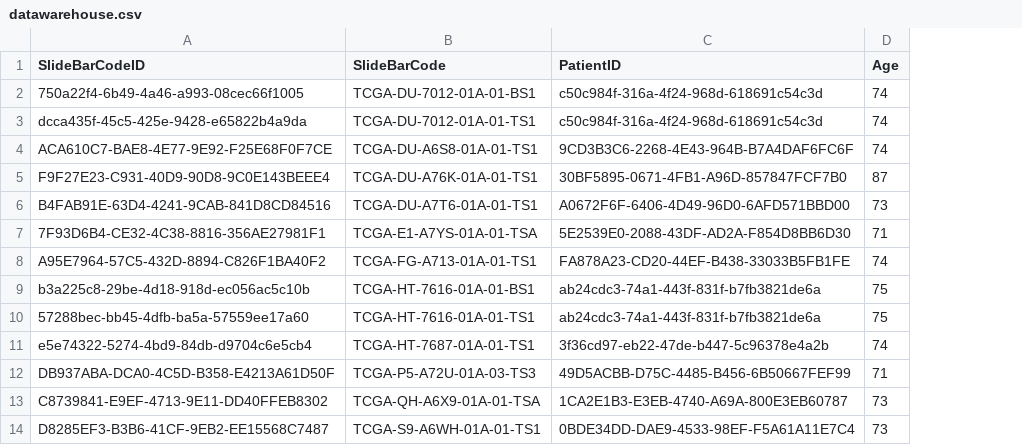
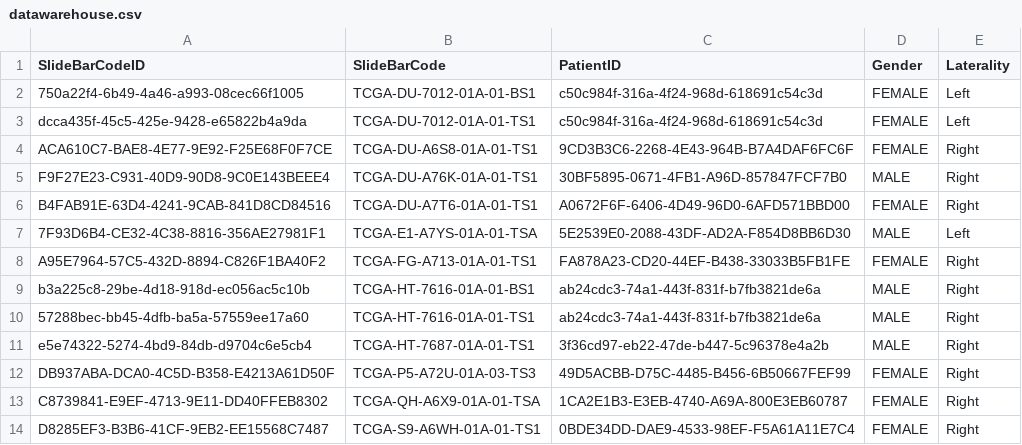
Before and after one commit to sharmalab/datacafe, a CSV file: conf/datawarehouse.csv, drawn as a sheet; removed rows and columns are numbered as before the commit, all else as after; the diff names each change by its address in the sheet, - before the commit and + after, or states it on an @@ line.

```diff
--- a/conf/datawarehouse.csv
+++ b/conf/datawarehouse.csv
-column D (Age), rows 2-14: 74 | 74 | 74 | 87 | 73 | 71 | 74 | 75 | 75 | 74 | 71 | 73 | 73
+column D (Gender), rows 2-14: FEMALE | FEMALE | FEMALE | MALE | FEMALE | MALE | FEMALE | MALE | MALE | MALE | FEMALE | FEMALE | FEMALE
+column E (Laterality), rows 2-14: Left | Left | Right | Right | Right | Left | Right | Right | Right | Right | Right | Right | Right
```
Also changed, not shown: 3 other files.
